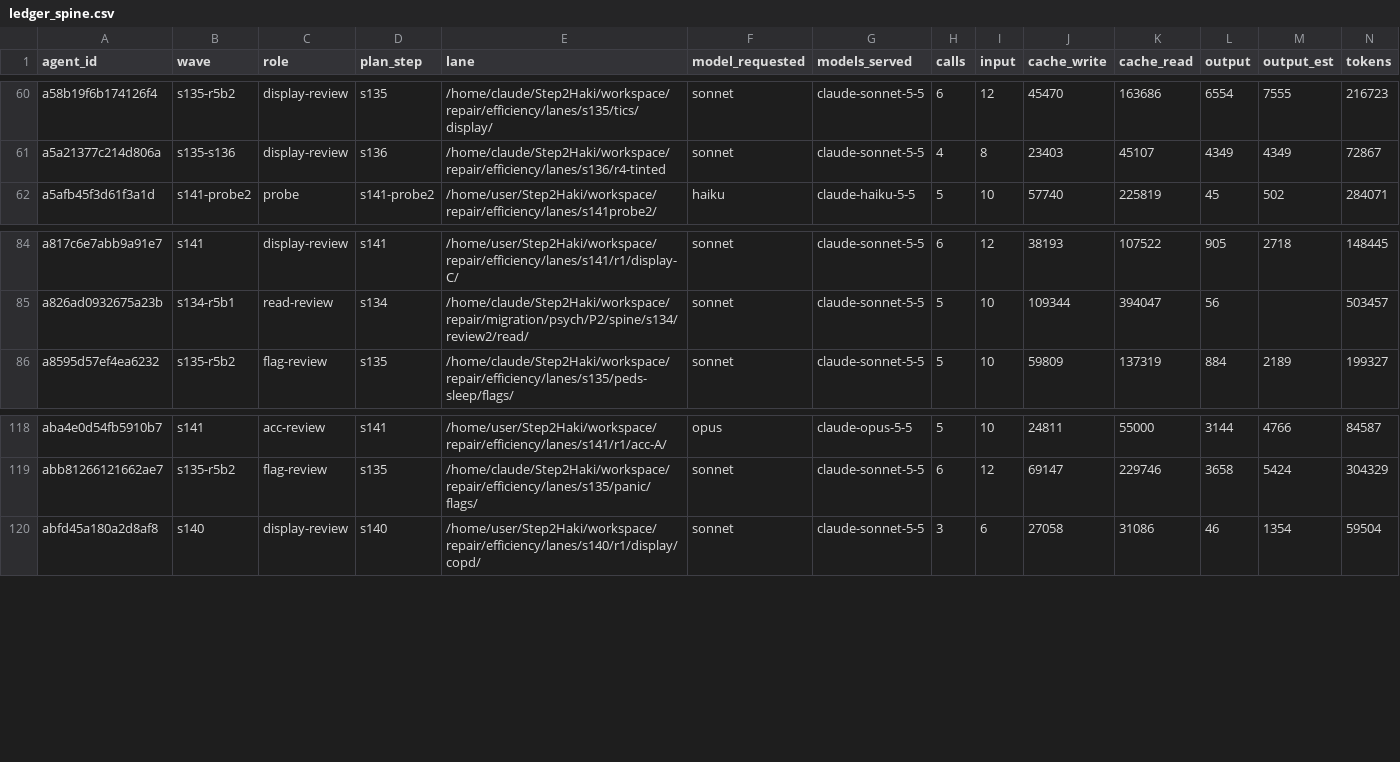
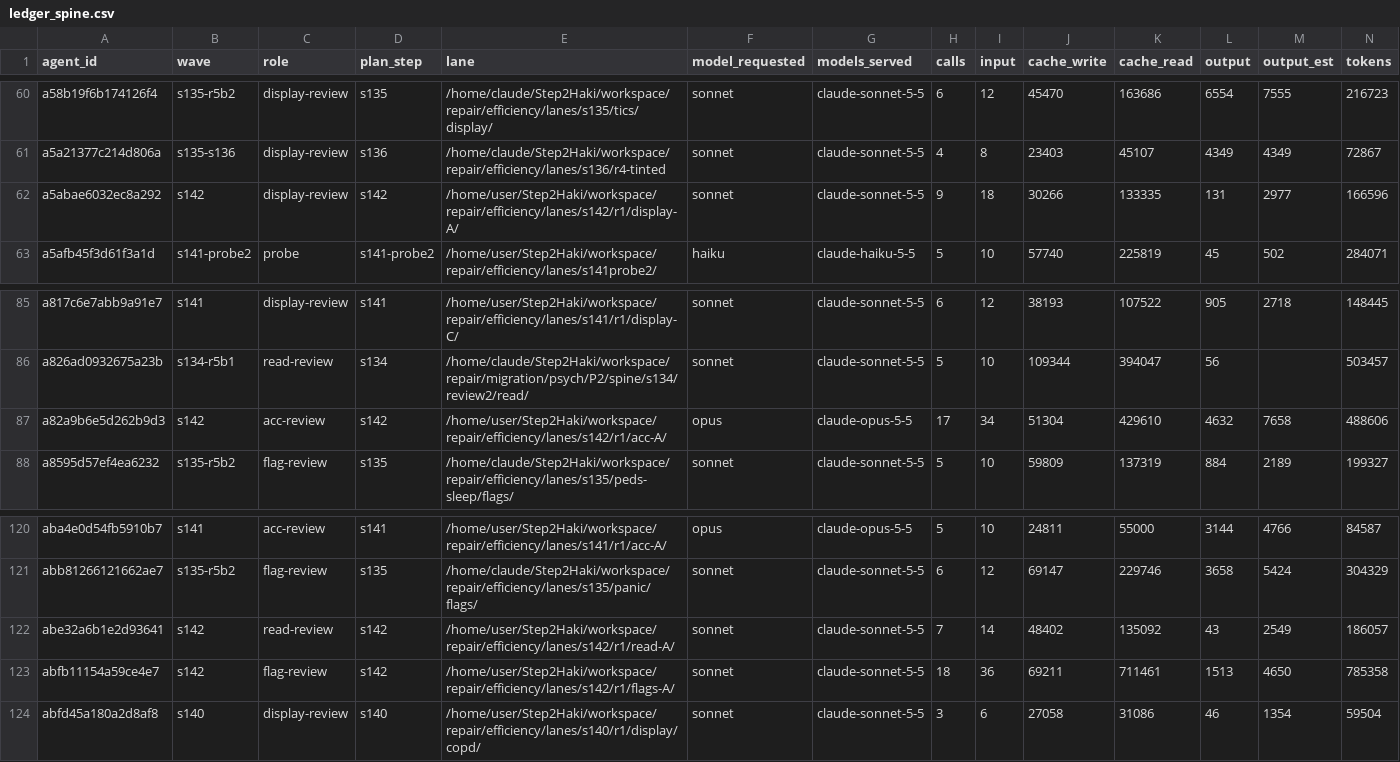
Before and after one commit to DrSaturnn/Step2Haki, a CSV file: workspace/repair/efficiency/ledger_spine.csv, drawn as a sheet; only a part is shown, gaps mark what is left out; rows hold the shown columns only; the diff names each change by its address in the sheet, - before the commit and + after, or states it on an @@ line.

```diff
--- a/workspace/repair/efficiency/ledger_spine.csv
+++ b/workspace/repair/efficiency/ledger_spine.csv
+row 62: a5abae6032ec8a292 | s142 | display-review | s142 | /home/user/Step2Haki/workspace/repair/efficiency/lanes/s142/r1/display-A/ | sonnet | claude-sonnet-5-5 | 9 | 18 | 30266 | 133335 | 131 | 2977 | 166596
+row 87: a82a9b6e5d262b9d3 | s142 | acc-review | s142 | /home/user/Step2Haki/workspace/repair/efficiency/lanes/s142/r1/acc-A/ | opus | claude-opus-5-5 | 17 | 34 | 51304 | 429610 | 4632 | 7658 | 488606
+row 122: abe32a6b1e2d93641 | s142 | read-review | s142 | /home/user/Step2Haki/workspace/repair/efficiency/lanes/s142/r1/read-A/ | sonnet | claude-sonnet-5-5 | 7 | 14 | 48402 | 135092 | 43 | 2549 | 186057
+row 123: abfb11154a59ce4e7 | s142 | flag-review | s142 | /home/user/Step2Haki/workspace/repair/efficiency/lanes/s142/r1/flags-A/ | sonnet | claude-sonnet-5-5 | 18 | 36 | 69211 | 711461 | 1513 | 4650 | 785358
```
Also changed, not shown: 10 other files.
